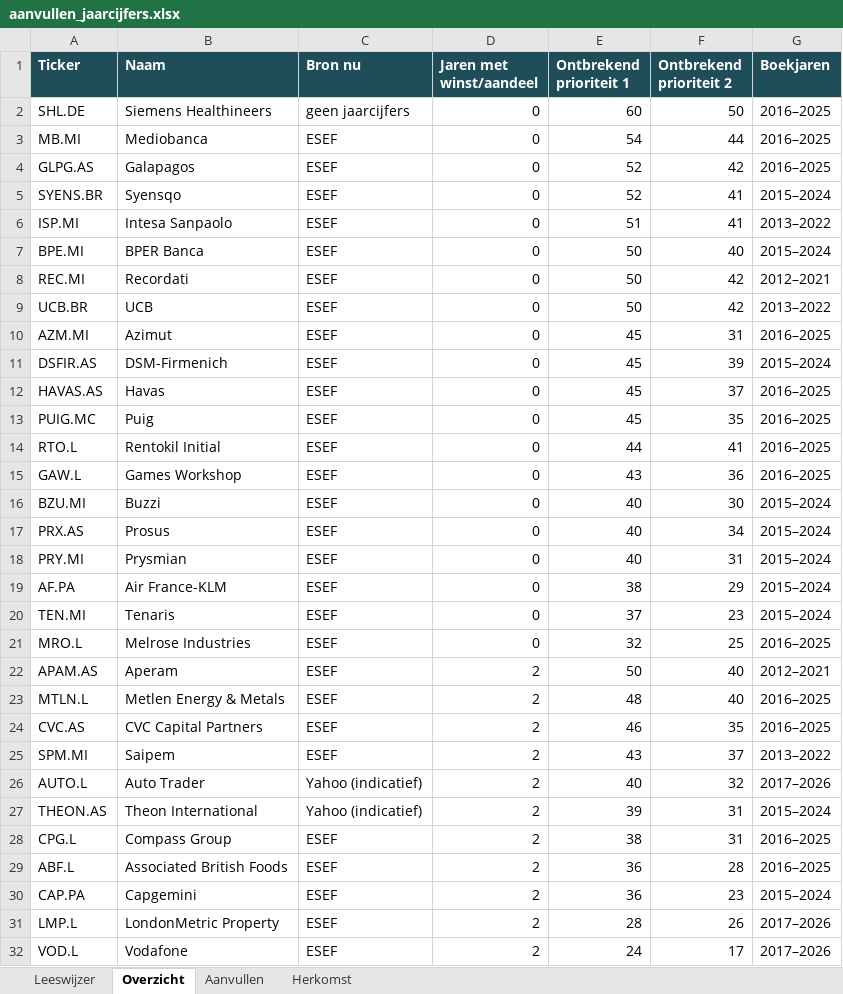
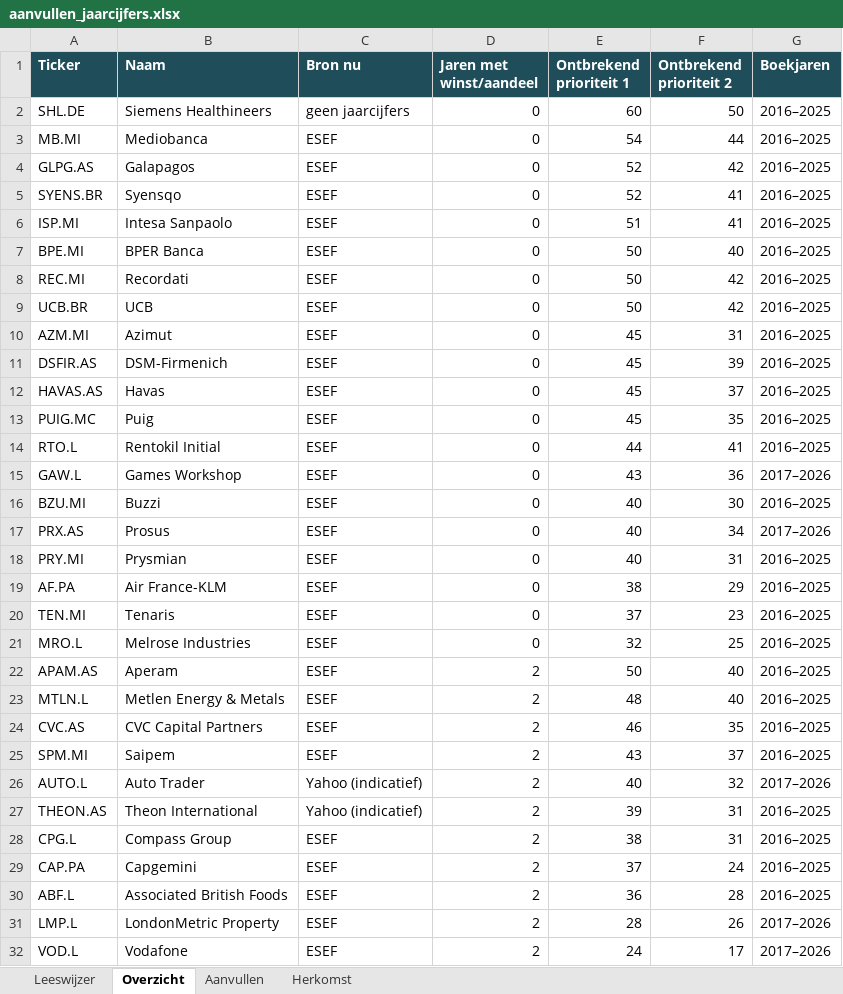
Before and after one commit to fwhthijssen-wq/aandeelsignaal, an Excel workbook: debug/aanvullen_jaarcijfers.xlsx, sheet Overzicht, drawn as a sheet; only a part is shown; values as stored, in another font and other column widths than the file's, no borders; removed rows and columns are numbered as before the commit, all else as after; the diff covers the shown part only; the diff names each change by its address in the sheet, - before the commit and + after, or states it on an @@ line.

```diff
--- a/debug/aanvullen_jaarcijfers.xlsx (sheet Overzicht)
+++ b/debug/aanvullen_jaarcijfers.xlsx (sheet Overzicht)
-G5 (Boekjaren): 2015–2024
+G5 (Boekjaren): 2016–2025
-G6 (Boekjaren): 2013–2022
+G6 (Boekjaren): 2016–2025
-G7 (Boekjaren): 2015–2024
+G7 (Boekjaren): 2016–2025
-G8 (Boekjaren): 2012–2021
+G8 (Boekjaren): 2016–2025
-G9 (Boekjaren): 2013–2022
+G9 (Boekjaren): 2016–2025
-G11 (Boekjaren): 2015–2024
+G11 (Boekjaren): 2016–2025
-G15 (Boekjaren): 2016–2025
+G15 (Boekjaren): 2017–2026
-G16 (Boekjaren): 2015–2024
+G16 (Boekjaren): 2016–2025
-G17 (Boekjaren): 2015–2024
+G17 (Boekjaren): 2017–2026
-G18:G20 (Boekjaren): 2015–2024
+G18:G20 (Boekjaren): 2016–2025
-G22 (Boekjaren): 2012–2021
+G22 (Boekjaren): 2016–2025
-G25 (Boekjaren): 2013–2022
+G25 (Boekjaren): 2016–2025
-G27 (Boekjaren): 2015–2024
+G27 (Boekjaren): 2016–2025
+row 29: CAP.PA | Capgemini | ESEF | 2 | 37 | 24 | 2016–2025
-row 30: CAP.PA | Capgemini | ESEF | 2 | 36 | 23 | 2015–2024
```
Also changed, not shown: 5 added rows, 5 removed rows and 36 edited cells elsewhere in this sheet, sheet Aanvullen.
